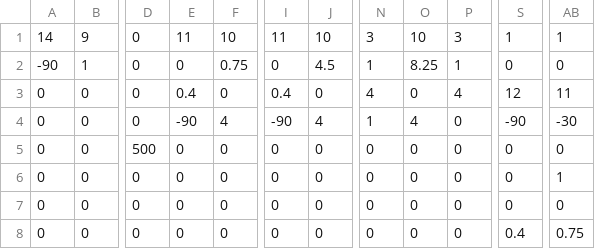
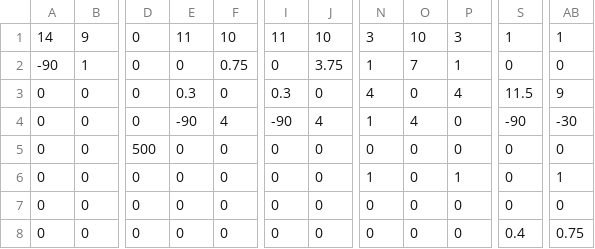
Before and after one commit to Team624/2015robot, a CSV file: Auton Scripts/three_totes_faster.csv, drawn as a sheet; only a part is shown, gaps mark what is left out; the diff names each change by its address in the sheet, - before the commit and + after, or states it on an @@ line.

```diff
--- a/Auton Scripts/three_totes_faster.csv
+++ b/Auton Scripts/three_totes_faster.csv
-J2: 4.5
+J2: 3.75
-O2: 8.25
+O2: 7
-E3: 0.4
+E3: 0.3
-I3: 0.4
+I3: 0.3
-S3: 12
+S3: 11.5
-AB3: 11
+AB3: 9
-N6: 0
+N6: 1
-P6: 0
+P6: 1
```
Also changed, not shown: 21 other files.
